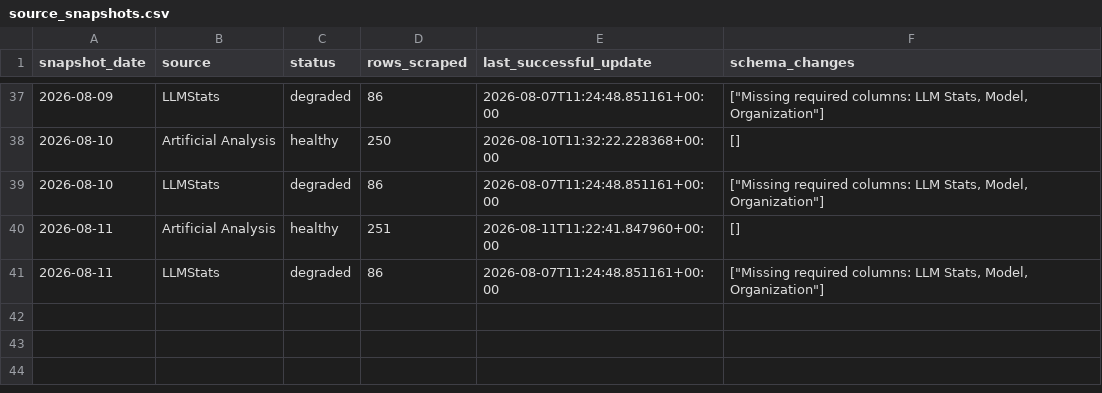
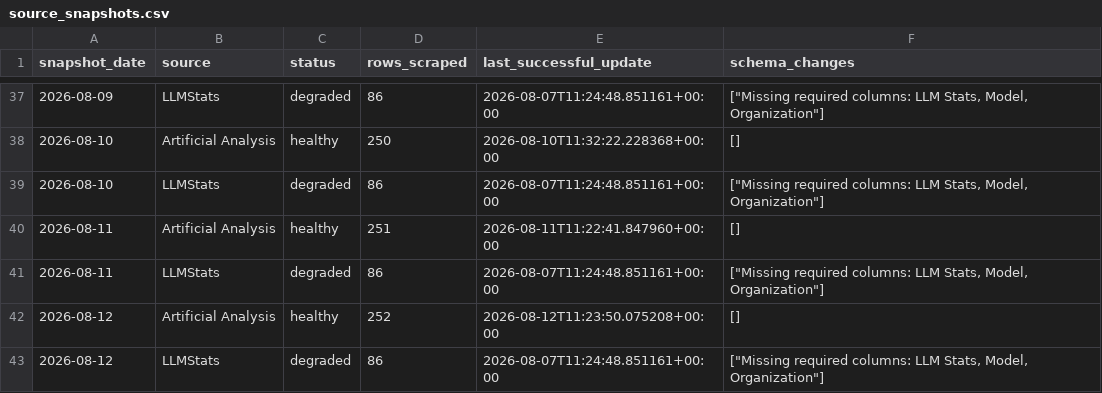
Before and after one commit to ArnavMurdande/LLMDEX, a CSV file: data/history/source_snapshots.csv, drawn as a sheet; only a part is shown, gaps mark what is left out.

```diff
--- a/data/history/source_snapshots.csv
+++ b/data/history/source_snapshots.csv
@@ -41 +41,3 @@ snapshot_date,source,status,rows_scraped,last_successful_update,schema_changes
 2026-08-11,LLMStats,degraded,86,2026-08-07T11:24:48.851161+00:00,"[""Missing required columns: LLM Stats, Model, Organization""]"
+2026-08-12,Artificial Analysis,healthy,252,2026-08-12T11:23:50.075208+00:00,[]
+2026-08-12,LLMStats,degraded,86,2026-08-07T11:24:48.851161+00:00,"[""Missing required columns: LLM Stats, Model, Organization""]"
```
Also changed, not shown: data/powerbi/v1/artificial_analysis_benchmarks.csv, data/powerbi/v1/data_dictionary.csv, 36 other files.
